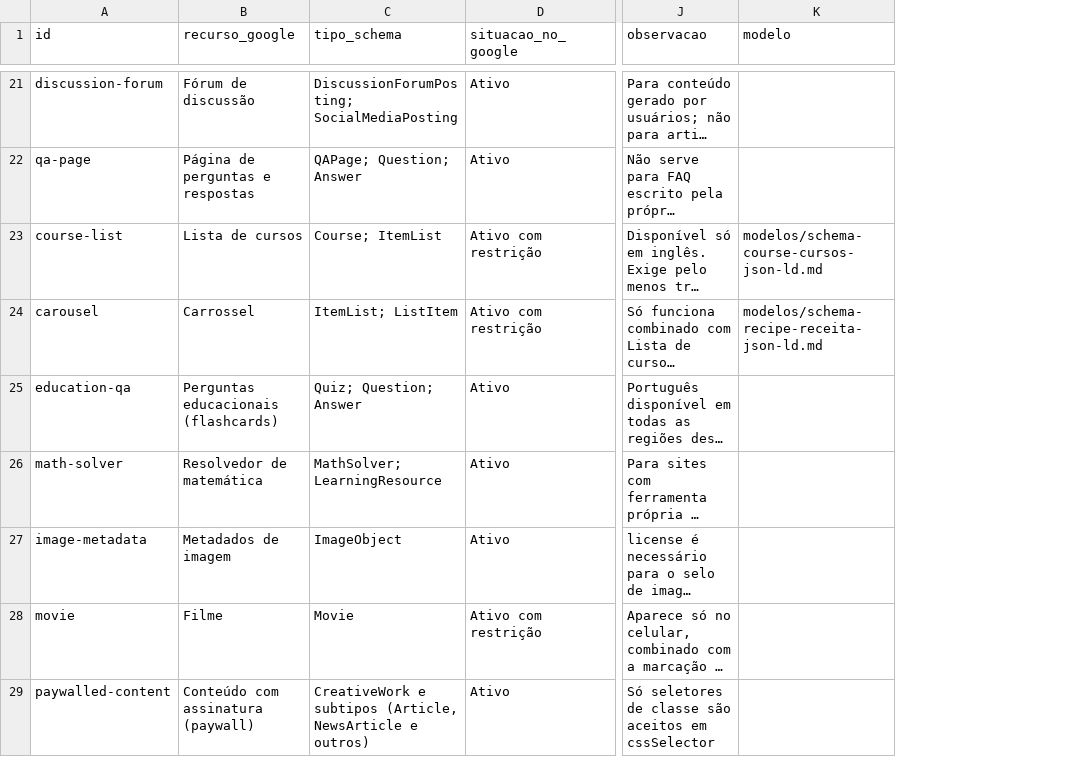
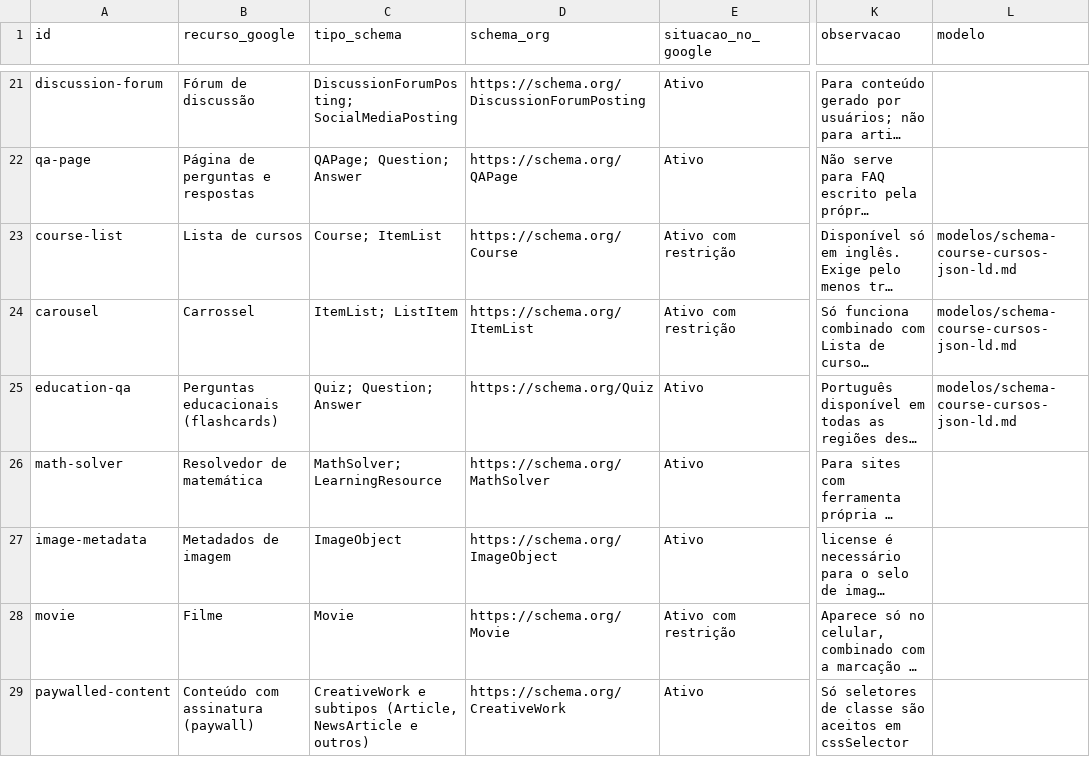
Before and after one commit to TRIWI-SEO/DADOS-ESTRUTURADOS-SCHEMA-MARKUP, a CSV file: dados/tipos-de-dados-estruturados.csv, drawn as a sheet; only a part is shown, gaps mark what is left out; long unchanged cells end in …; addresses are those after the commit; the diff covers the shown part only; the diff names each change by its address in the sheet, - before the commit and + after, or states it on an @@ line.

Commit message:
Dados abertos: link do schema.org em cada tipo e avaliação para as IAs revista

```diff
--- a/dados/tipos-de-dados-estruturados.csv
+++ b/dados/tipos-de-dados-estruturados.csv
+column D (schema_org), rows 21-29: https://schema.org/DiscussionForumPosting | https://schema.org/QAPage | https://schema.org/Course | https://schema.org/ItemList | https://schema.org/Quiz | https://schema.org/MathSolver | https://schema.org/ImageObject | https://schema.org/Movie | https://schema.org/CreativeWork
-L24 (modelo): modelos/schema-recipe-receita-json-ld.md
+L24 (modelo): modelos/schema-course-cursos-json-ld.md
-L25 (modelo): (empty)
+L25 (modelo): modelos/schema-course-cursos-json-ld.md
```
Also changed, not shown: 13 edited cells elsewhere in this file, 1 other file.
